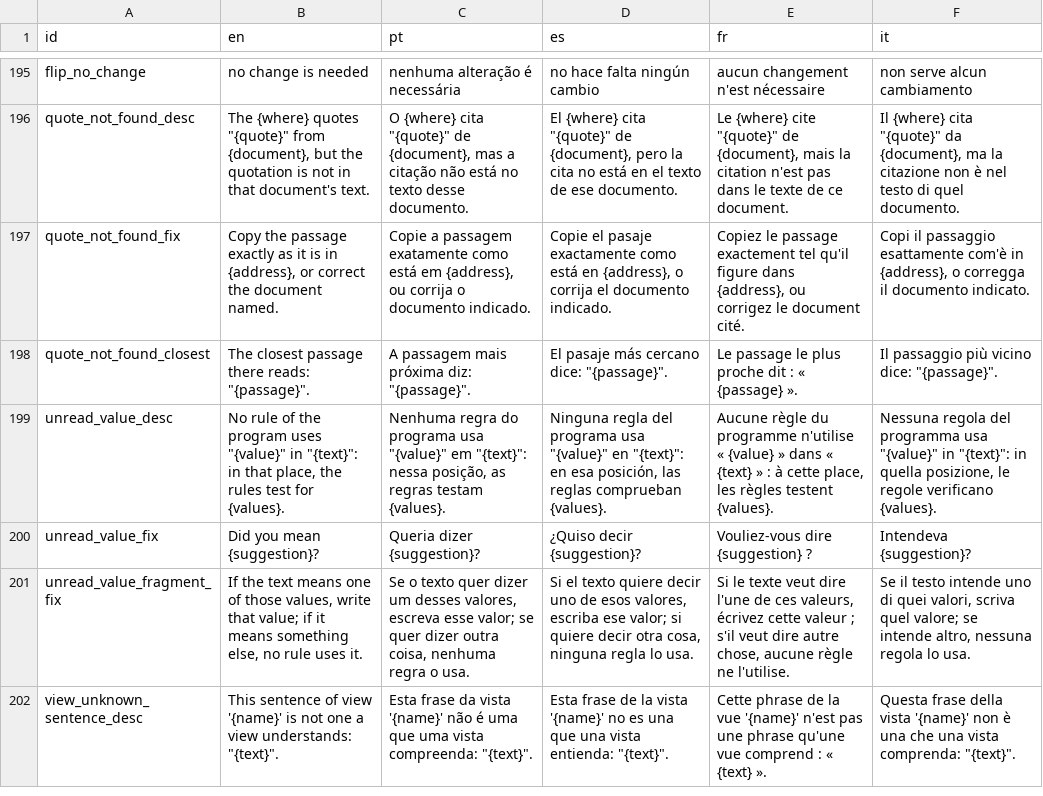
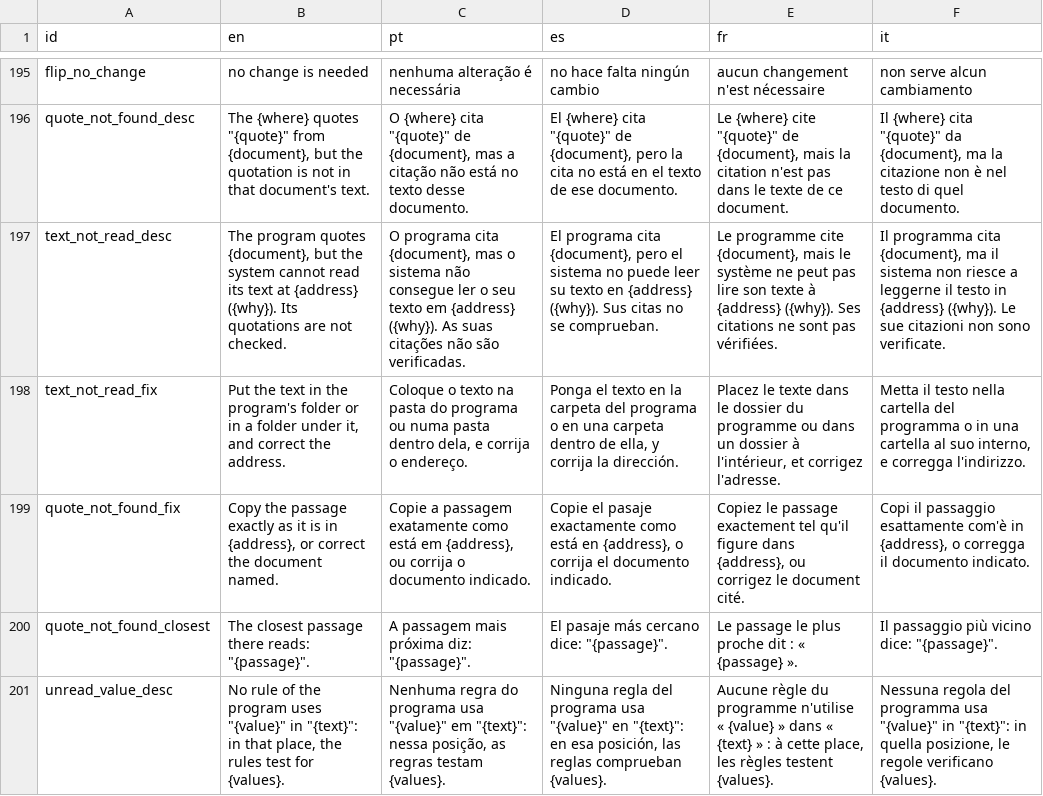
Before and after one commit to LogicalContractsOrg/LogicalEnglish2, a CSV file: i18n/messages.csv, drawn as a sheet; only a part is shown, gaps mark what is left out; the shorter side is filled out with more unchanged rows; the diff names each change by its address in the sheet, - before the commit and + after, or states it on an @@ line.

```diff
--- a/i18n/messages.csv
+++ b/i18n/messages.csv
+row 197: text_not_read_desc | The program quotes {document}, but the system cannot read its text at {address} ({why}). Its quotations are not checked. | O programa cita {document}, mas o sistema não consegue ler o seu texto em {address} ({why}). As suas citações não são verificadas. | El programa cita {document}, pero el sistema no puede leer su texto en {address} ({why}). Sus citas no se comprueban. | Le programme cite {document}, mais le système ne peut pas lire son texte à {address} ({why}). Ses citations ne sont pas vérifiées. | Il programma cita {document}, ma il sistema non riesce a leggerne il testo in {address} ({why}). Le sue citazioni non sono verificate.
+row 198: text_not_read_fix | Put the text in the program's folder or in a folder under it, and correct the address. | Coloque o texto na pasta do programa ou numa pasta dentro dela, e corrija o endereço. | Ponga el texto en la carpeta del programa o en una carpeta dentro de ella, y corrija la dirección. | Placez le texte dans le dossier du programme ou dans un dossier à l'intérieur, et corrigez l'adresse. | Metta il testo nella cartella del programma o in una cartella al suo interno, e corregga l'indirizzo.
```
Also changed, not shown: 6 other files.
